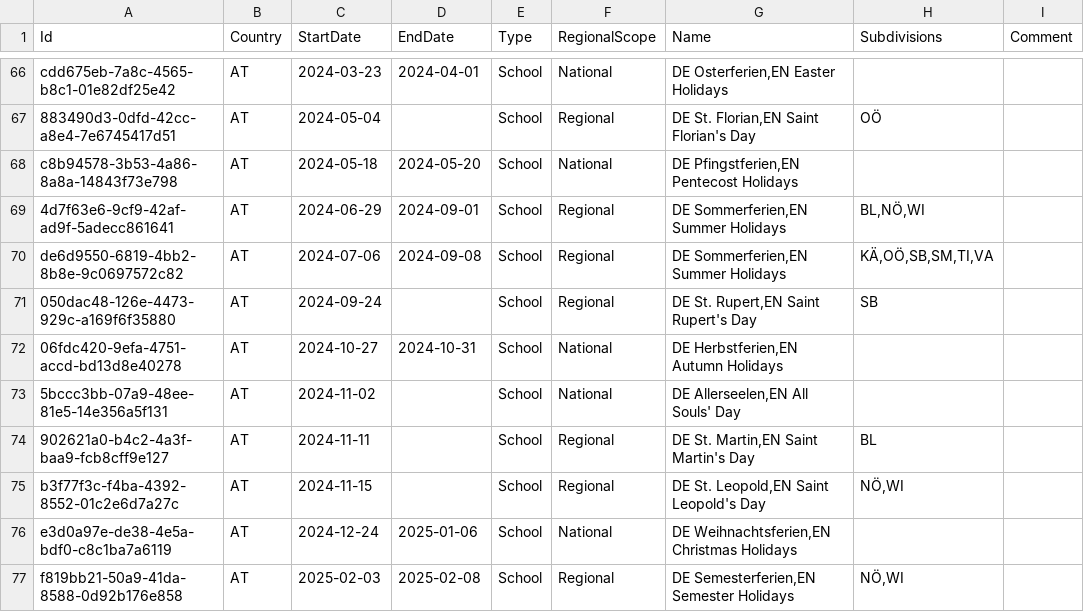
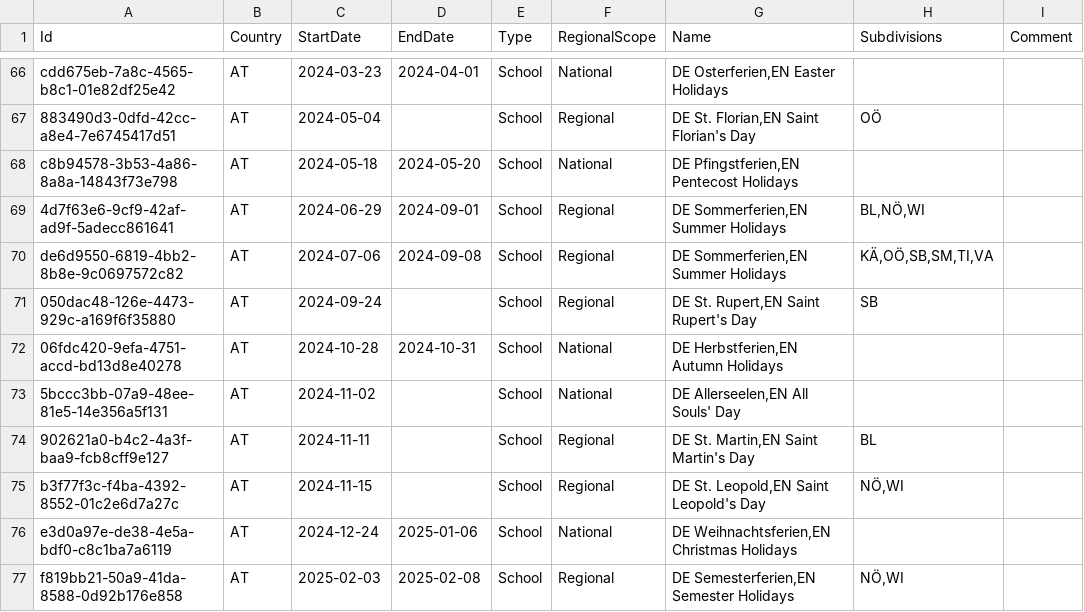
Before and after one commit to openpotato/openholidaysapi.data, a CSV file: src/at/holidays/holidays.school.csv, drawn as a sheet; only a part is shown, gaps mark what is left out.

Commit message:
Bugfix for Austrian school holidays

```diff
--- a/src/at/holidays/holidays.school.csv
+++ b/src/at/holidays/holidays.school.csv
@@ -71,3 +71,3 @@ de6d9550-6819-4bb2-8b8e-9c0697572c82;AT;2024-07-06;2024-09-08;School;Regional;DE
 050dac48-126e-4473-929c-a169f6f35880;AT;2024-09-24;;School;Regional;DE St. Rupert,EN Saint Rupert's Day;SB;
-06fdc420-9efa-4751-accd-bd13d8e40278;AT;2024-10-27;2024-10-31;School;National;DE Herbstferien,EN Autumn Holidays;;
+06fdc420-9efa-4751-accd-bd13d8e40278;AT;2024-10-28;2024-10-31;School;National;DE Herbstferien,EN Autumn Holidays;;
 5bccc3bb-07a9-48ee-81e5-14e356a5f131;AT;2024-11-02;;School;National;DE Allerseelen,EN All Souls' Day;;
```
